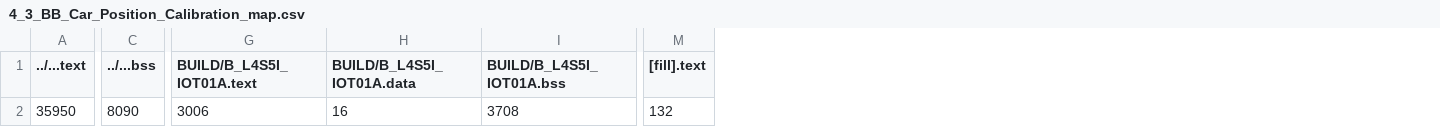
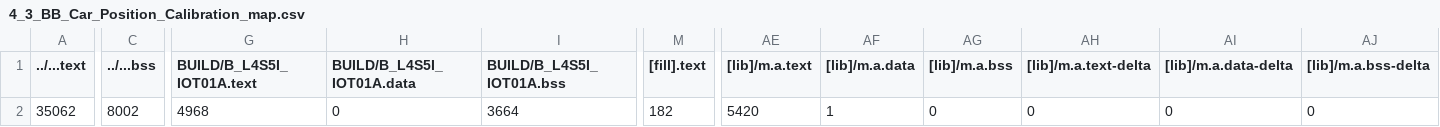
Before and after one commit to Jing-ChunW/hw4, a CSV file: 4_3_BB_Car_Position_Calibration/BUILD/B_L4S5I_IOT01A/GCC_ARM/4_3_BB_Car_Position_Calibration_map.csv, drawn as a sheet; only a part is shown, gaps mark what is left out; the diff covers the shown part only; the diff names each change by its address in the sheet, - before the commit and + after, or states it on an @@ line.

```diff
--- a/4_3_BB_Car_Position_Calibration/BUILD/B_L4S5I_IOT01A/GCC_ARM/4_3_BB_Car_Position_Calibration_map.csv
+++ b/4_3_BB_Car_Position_Calibration/BUILD/B_L4S5I_IOT01A/GCC_ARM/4_3_BB_Car_Position_Calibration_map.csv
+column AE ([lib]/m.a.text), row 2: 5420
+column AF ([lib]/m.a.data), row 2: 1
+column AG ([lib]/m.a.bss), row 2: 0
+column AH ([lib]/m.a.text-delta), row 2: 0
+column AI ([lib]/m.a.data-delta), row 2: 0
+column AJ ([lib]/m.a.bss-delta), row 2: 0
-A2 (../...text): 35950
+A2 (../...text): 35062
-C2 (../...bss): 8090
+C2 (../...bss): 8002
-G2 (BUILD/B_L4S5I_IOT01A.text): 3006
+G2 (BUILD/B_L4S5I_IOT01A.text): 4968
-H2 (BUILD/B_L4S5I_IOT01A.data): 16
+H2 (BUILD/B_L4S5I_IOT01A.data): 0
-I2 (BUILD/B_L4S5I_IOT01A.bss): 3708
+I2 (BUILD/B_L4S5I_IOT01A.bss): 3664
-M2 ([fill].text): 132
+M2 ([fill].text): 182
```
Also changed, not shown: 5 edited cells elsewhere in this file, 4_2_Line_Following_BB_Car/BUILD/B_L4S5I_IOT01A/GCC_ARM/4_2_Line_Following_BB_Car_map.csv, 28 other files.
